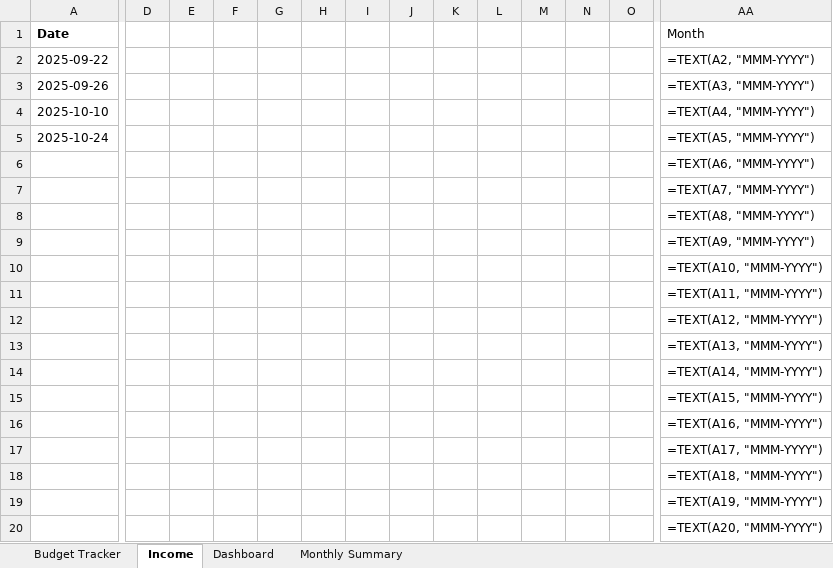
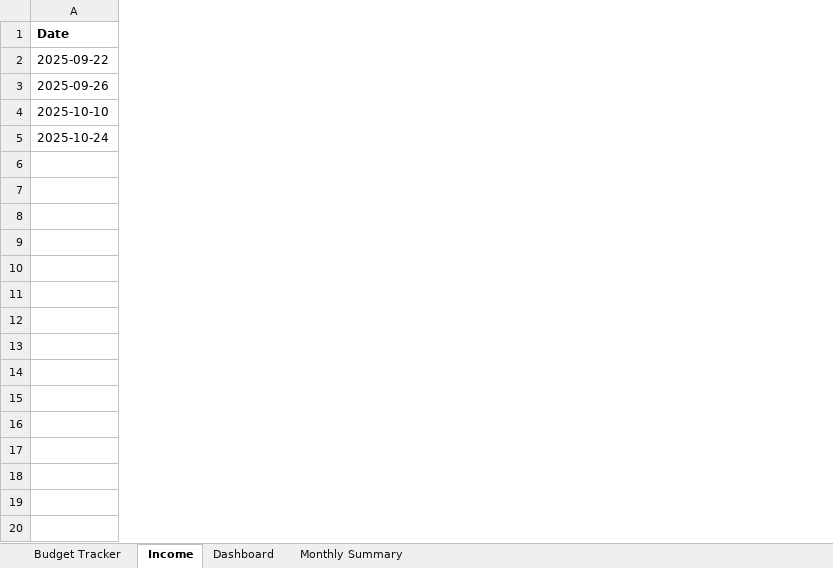
Before and after one commit to gusinfosec/budget-sentinel, an Excel workbook: assets/Budget_Tracker_2025.xlsx, sheet Income, drawn as a sheet; only a part is shown, gaps mark what is left out; values as stored, in another font and other column widths than the file's, no borders; formulas without a stored value are shown as written; table styles not drawn; rows hold the shown columns only; the diff covers the shown part only; the diff names each change by its address in the sheet, - before the commit and + after, or states it on an @@ line.

Commit message:
Update Budget_Tracker_2025.xlsx with Monthly Summary sheet

```diff
--- a/assets/Budget_Tracker_2025.xlsx (sheet Income)
+++ b/assets/Budget_Tracker_2025.xlsx (sheet Income)
-column D, empty
-column E, empty
-column F, empty
-column G, empty
-column H, empty
-column I, empty
-column J, empty
-column K, empty
-column L, empty
-column M, empty
-column N, empty
-column O, empty
-column AA (Month), rows 2-5: =TEXT(A2, "MMM-YYYY") | =TEXT(A3, "MMM-YYYY") | =TEXT(A4, "MMM-YYYY") | =TEXT(A5, "MMM-YYYY")
-row 6:  |  |  |  |  |  |  |  |  |  |  |  |  | =TEXT(A6, "MMM-YYYY")
-row 7:  |  |  |  |  |  |  |  |  |  |  |  |  | =TEXT(A7, "MMM-YYYY")
-row 8:  |  |  |  |  |  |  |  |  |  |  |  |  | =TEXT(A8, "MMM-YYYY")
-row 9:  |  |  |  |  |  |  |  |  |  |  |  |  | =TEXT(A9, "MMM-YYYY")
-row 10:  |  |  |  |  |  |  |  |  |  |  |  |  | =TEXT(A10, "MMM-YYYY")
-row 11:  |  |  |  |  |  |  |  |  |  |  |  |  | =TEXT(A11, "MMM-YYYY")
-row 12:  |  |  |  |  |  |  |  |  |  |  |  |  | =TEXT(A12, "MMM-YYYY")
-row 13:  |  |  |  |  |  |  |  |  |  |  |  |  | =TEXT(A13, "MMM-YYYY")
-row 14:  |  |  |  |  |  |  |  |  |  |  |  |  | =TEXT(A14, "MMM-YYYY")
-row 15:  |  |  |  |  |  |  |  |  |  |  |  |  | =TEXT(A15, "MMM-YYYY")
-row 16:  |  |  |  |  |  |  |  |  |  |  |  |  | =TEXT(A16, "MMM-YYYY")
-row 17:  |  |  |  |  |  |  |  |  |  |  |  |  | =TEXT(A17, "MMM-YYYY")
-row 18:  |  |  |  |  |  |  |  |  |  |  |  |  | =TEXT(A18, "MMM-YYYY")
-row 19:  |  |  |  |  |  |  |  |  |  |  |  |  | =TEXT(A19, "MMM-YYYY")
-row 20:  |  |  |  |  |  |  |  |  |  |  |  |  | =TEXT(A20, "MMM-YYYY")
```
Also changed, not shown: 980 removed rows and 11 removed columns elsewhere in this sheet, sheet Budget Tracker, sheet Monthly Summary, sheet Dashboard, hidden cells.
